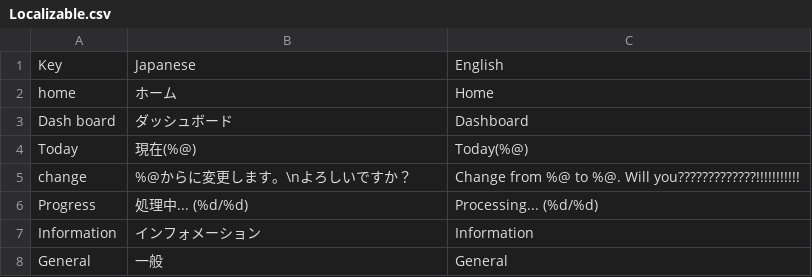
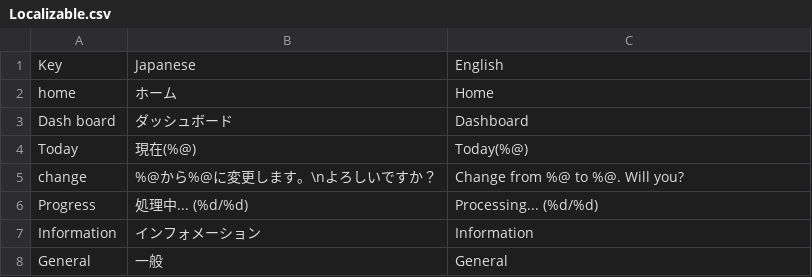
Before and after one commit to runlucky/ActionsPlayground, a CSV file: ActionsPlayground/Localizable/Localizable.csv, drawn as a sheet.

```diff
--- a/ActionsPlayground/Localizable/Localizable.csv
+++ b/ActionsPlayground/Localizable/Localizable.csv
@@ -4,3 +4,3 @@ Dash board,ダッシュボード,Dashboard
 Today,現在(%@),Today(%@)
-change,%@からに変更します。\nよろしいですか？,Change from %@ to %@. Will you?????????????!!!!!!!!!!!
+change,%@から%@に変更します。\nよろしいですか？,Change from %@ to %@. Will you?
 Progress,処理中... (%d/%d),Processing... (%d/%d)
```
Also changed, not shown: 1 other file.
